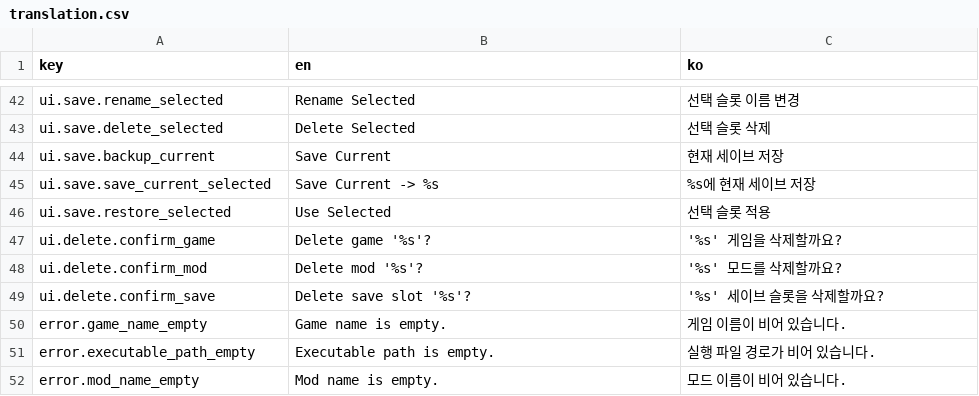
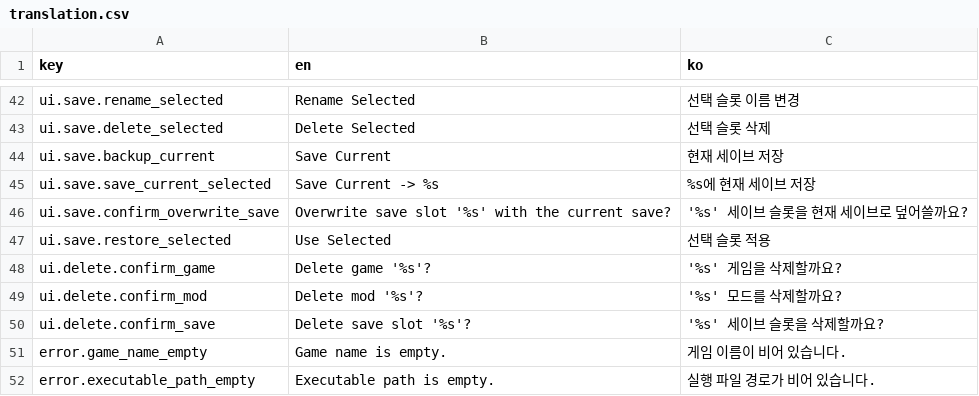
Before and after one commit to wheedo07/DTManager, a CSV file: godot/translation/translation.csv, drawn as a sheet; only a part is shown, gaps mark what is left out; the shorter side is filled out with more unchanged rows; the diff names each change by its address in the sheet, - before the commit and + after, or states it on an @@ line.

```diff
--- a/godot/translation/translation.csv
+++ b/godot/translation/translation.csv
+row 46: ui.save.confirm_overwrite_save | Overwrite save slot '%s' with the current save? | '%s' 세이브 슬롯을 현재 세이브로 덮어쓸까요?
```
Also changed, not shown: 8 other files.
